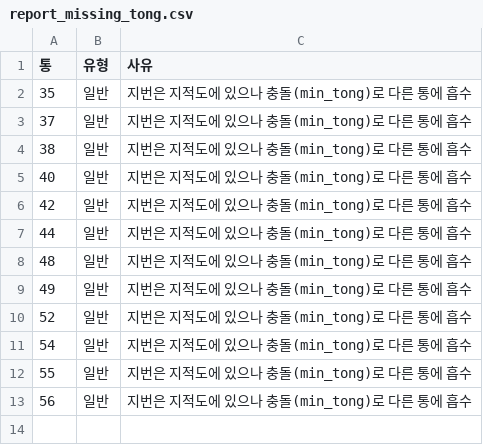
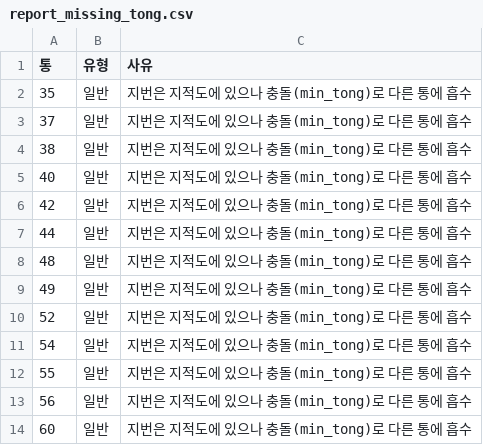
Before and after one commit to Jaemun-Jung/siheung_tongbanmap_v1, a CSV file: out/31150540/report_missing_tong.csv, drawn as a sheet; the diff names each change by its address in the sheet, - before the commit and + after, or states it on an @@ line.

```diff
--- a/out/31150540/report_missing_tong.csv
+++ b/out/31150540/report_missing_tong.csv
+row 14: 60 | 일반 | 지번은 지적도에 있으나 충돌(min_tong)로 다른 통에 흡수
```
Also changed, not shown: data/apt_jibun_overrides.csv, out/31150540/report_roads.csv, 20 other files.
